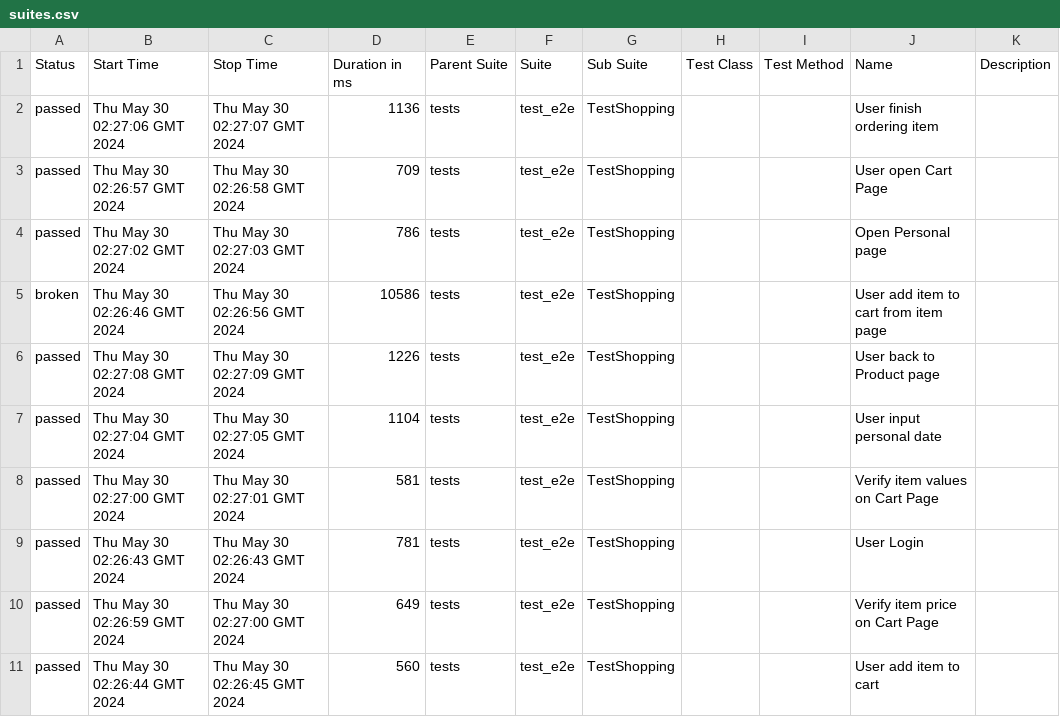
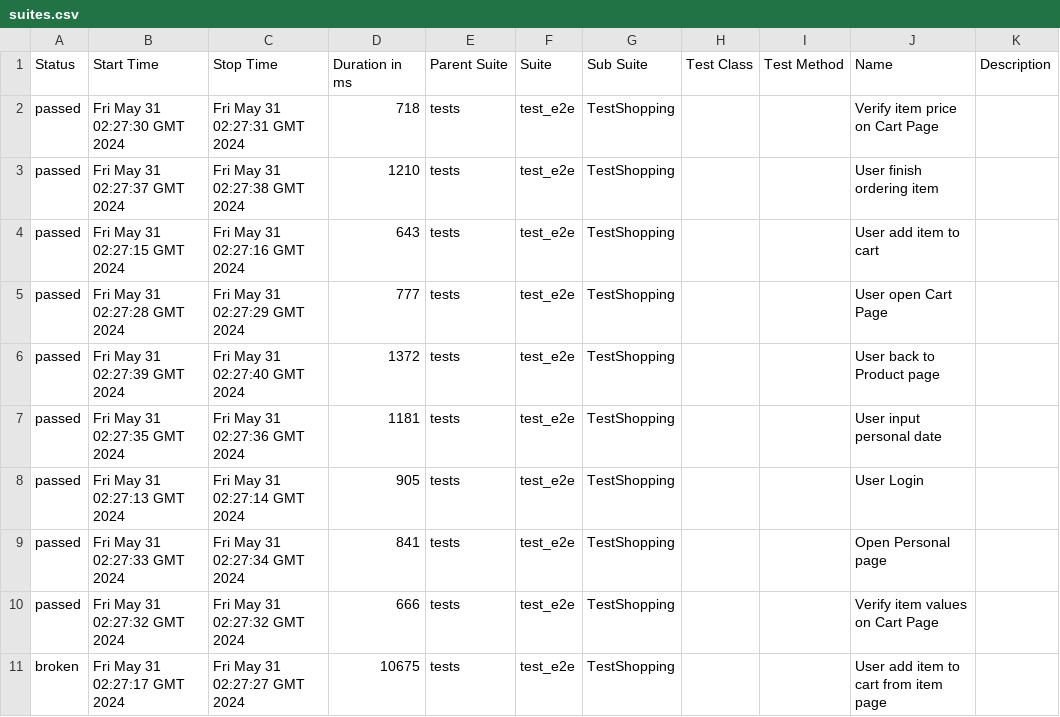
Before and after one commit to dymekkqa/saudemoProject, a CSV file: data/suites.csv, drawn as a sheet.

```diff
--- a/data/suites.csv
+++ b/data/suites.csv
@@ -1,11 +1,11 @@
 "Status","Start Time","Stop Time","Duration in ms","Parent Suite","Suite","Sub Suite","Test Class","Test Method","Name","Description"
-"passed","Thu May 30 02:27:06 GMT 2024","Thu May 30 02:27:07 GMT 2024","1136","tests","test_e2e","TestShopping","","","User finish ordering item",""
-"passed","Thu May 30 02:26:57 GMT 2024","Thu May 30 02:26:58 GMT 2024","709","tests","test_e2e","TestShopping","","","User open Cart Page",""
-"passed","Thu May 30 02:27:02 GMT 2024","Thu May 30 02:27:03 GMT 2024","786","tests","test_e2e","TestShopping","","","Open Personal page",""
-"broken","Thu May 30 02:26:46 GMT 2024","Thu May 30 02:26:56 GMT 2024","10586","tests","test_e2e","TestShopping","","","User add item to cart from item page",""
-"passed","Thu May 30 02:27:08 GMT 2024","Thu May 30 02:27:09 GMT 2024","1226","tests","test_e2e","TestShopping","","","User back to Product page",""
-"passed","Thu May 30 02:27:04 GMT 2024","Thu May 30 02:27:05 GMT 2024","1104","tests","test_e2e","TestShopping","","","User input personal date",""
-"passed","Thu May 30 02:27:00 GMT 2024","Thu May 30 02:27:01 GMT 2024","581","tests","test_e2e","TestShopping","","","Verify item values on Cart Page",""
-"passed","Thu May 30 02:26:43 GMT 2024","Thu May 30 02:26:43 GMT 2024","781","tests","test_e2e","TestShopping","","","User Login",""
-"passed","Thu May 30 02:26:59 GMT 2024","Thu May 30 02:27:00 GMT 2024","649","tests","test_e2e","TestShopping","","","Verify item price on Cart Page",""
-"passed","Thu May 30 02:26:44 GMT 2024","Thu May 30 02:26:45 GMT 2024","560","tests","test_e2e","TestShopping","","","User add item to cart",""
+"passed","Fri May 31 02:27:30 GMT 2024","Fri May 31 02:27:31 GMT 2024","718","tests","test_e2e","TestShopping","","","Verify item price on Cart Page",""
+"passed","Fri May 31 02:27:37 GMT 2024","Fri May 31 02:27:38 GMT 2024","1210","tests","test_e2e","TestShopping","","","User finish ordering item",""
+"passed","Fri May 31 02:27:15 GMT 2024","Fri May 31 02:27:16 GMT 2024","643","tests","test_e2e","TestShopping","","","User add item to cart",""
+"passed","Fri May 31 02:27:28 GMT 2024","Fri May 31 02:27:29 GMT 2024","777","tests","test_e2e","TestShopping","","","User open Cart Page",""
+"passed","Fri May 31 02:27:39 GMT 2024","Fri May 31 02:27:40 GMT 2024","1372","tests","test_e2e","TestShopping","","","User back to Product page",""
+"passed","Fri May 31 02:27:35 GMT 2024","Fri May 31 02:27:36 GMT 2024","1181","tests","test_e2e","TestShopping","","","User input personal date",""
+"passed","Fri May 31 02:27:13 GMT 2024","Fri May 31 02:27:14 GMT 2024","905","tests","test_e2e","TestShopping","","","User Login",""
+"passed","Fri May 31 02:27:33 GMT 2024","Fri May 31 02:27:34 GMT 2024","841","tests","test_e2e","TestShopping","","","Open Personal page",""
+"passed","Fri May 31 02:27:32 GMT 2024","Fri May 31 02:27:32 GMT 2024","666","tests","test_e2e","TestShopping","","","Verify item values on Cart Page",""
+"broken","Fri May 31 02:27:17 GMT 2024","Fri May 31 02:27:27 GMT 2024","10675","tests","test_e2e","TestShopping","","","User add item to cart from item page",""
```
Also changed, not shown: 30 other files.
